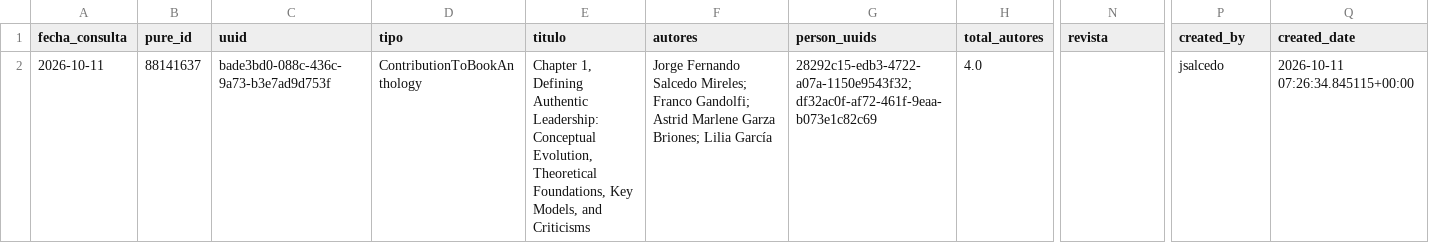
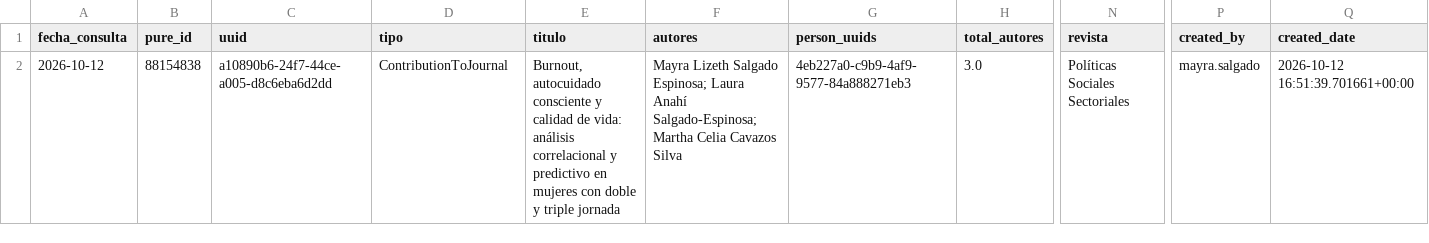
Before and after one commit to victorinox93/pure_daily, a CSV file: data/pure_nuevos_hoy_con_autores.csv, drawn as a sheet; only a part is shown, gaps mark what is left out; the diff covers the shown part only; the diff names each change by its address in the sheet, - before the commit and + after, or states it on an @@ line.

```diff
--- a/data/pure_nuevos_hoy_con_autores.csv
+++ b/data/pure_nuevos_hoy_con_autores.csv
-A2 (fecha_consulta): 2026-10-11
+A2 (fecha_consulta): 2026-10-12
-B2 (pure_id): 88141637
+B2 (pure_id): 88154838
-C2 (uuid): bade3bd0-088c-436c-9a73-b3e7ad9d753f
+C2 (uuid): a10890b6-24f7-44ce-a005-d8c6eba6d2dd
-D2 (tipo): ContributionToBookAnthology
+D2 (tipo): ContributionToJournal
-E2 (titulo): Chapter 1, Defining Authentic Leadership: Conceptual Evolution, Theoretical Foundations, Key Models, and Criticisms
+E2 (titulo): Burnout, autocuidado consciente y calidad de vida: análisis correlacional y predictivo en mujeres con doble y triple jornada
-F2 (autores): Jorge Fernando Salcedo Mireles; Franco Gandolfi; Astrid Marlene Garza Briones; Lilia García
+F2 (autores): Mayra Lizeth Salgado Espinosa; Laura Anahí Salgado-Espinosa; Martha Celia Cavazos Silva
-G2 (person_uuids): 28292c15-edb3-4722-a07a-1150e9543f32; df32ac0f-af72-461f-9eaa-b073e1c82c69
+G2 (person_uuids): 4eb227a0-c9b9-4af9-9577-84a888271eb3
-H2 (total_autores): 4.0
+H2 (total_autores): 3.0
-N2 (revista): (empty)
+N2 (revista): Políticas Sociales Sectoriales
-P2 (created_by): jsalcedo
+P2 (created_by): mayra.salgado
-Q2 (created_date): 2026-10-11 07:26:34.845115+00:00
+Q2 (created_date): 2026-10-12 16:51:39.701661+00:00
```
Also changed, not shown: 8 edited cells elsewhere in this file, data/pure_resumen_diario.csv, data/pure_resumen_mes.csv, 3 other files.
